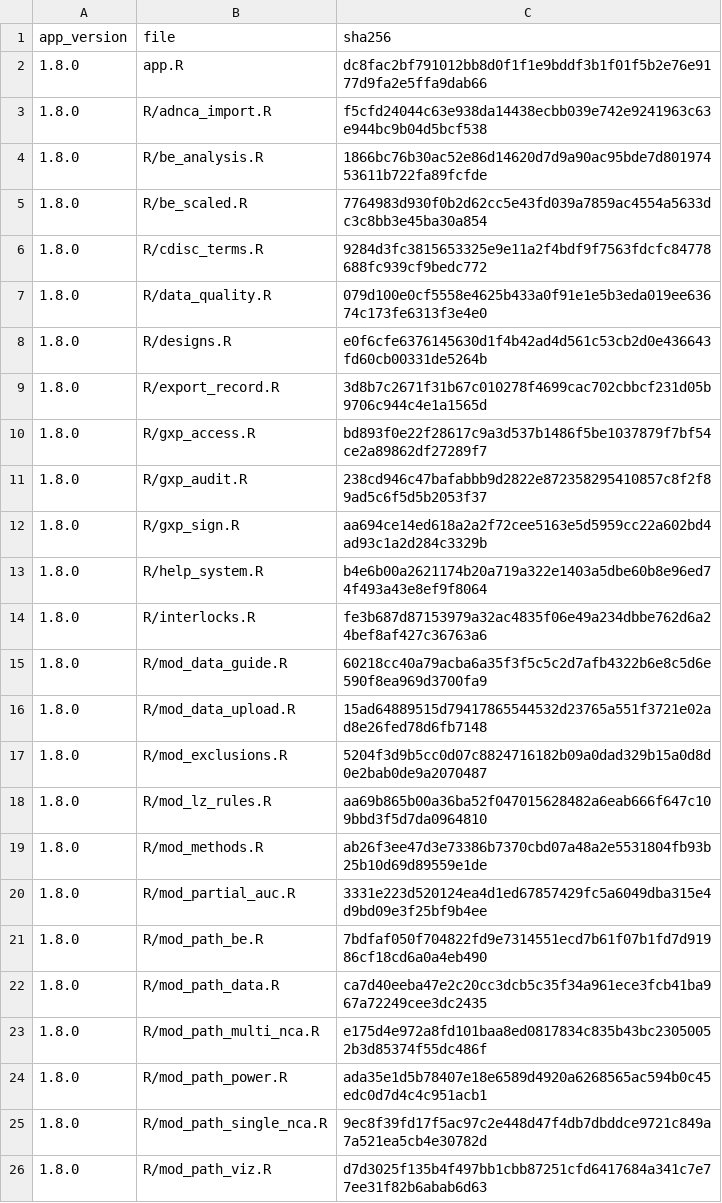
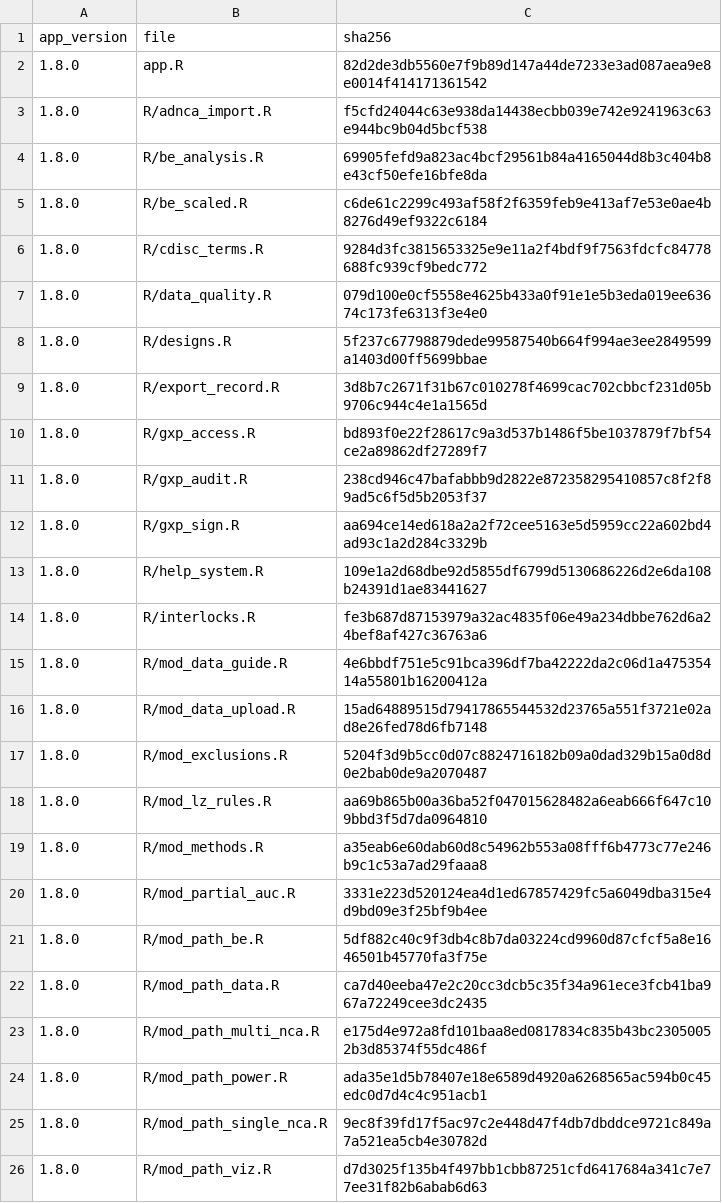
Before and after one commit to Robterheine/ncaassistant, a CSV file: validation/release_manifest.csv, drawn as a sheet; only a part is shown.

```diff
--- a/validation/release_manifest.csv
+++ b/validation/release_manifest.csv
@@ -1,9 +1,9 @@
 "app_version","file","sha256"
-"1.8.0","app.R","dc8fac2bf791012bb8d0f1f1e9bddf3b1f01f5b2e76e9177d9fa2e5ffa9dab66"
+"1.8.0","app.R","82d2de3db5560e7f9b89d147a44de7233e3ad087aea9e8e0014f414171361542"
 "1.8.0","R/adnca_import.R","f5cfd24044c63e938da14438ecbb039e742e9241963c63e944bc9b04d5bcf538"
-"1.8.0","R/be_analysis.R","1866bc76b30ac52e86d14620d7d9a90ac95bde7d80197453611b722fa89fcfde"
-"1.8.0","R/be_scaled.R","7764983d930f0b2d62cc5e43fd039a7859ac4554a5633dc3c8bb3e45ba30a854"
+"1.8.0","R/be_analysis.R","69905fefd9a823ac4bcf29561b84a4165044d8b3c404b8e43cf50efe16bfe8da"
+"1.8.0","R/be_scaled.R","c6de61c2299c493af58f2f6359feb9e413af7e53e0ae4b8276d49ef9322c6184"
 "1.8.0","R/cdisc_terms.R","9284d3fc3815653325e9e11a2f4bdf9f7563fdcfc84778688fc939cf9bedc772"
 "1.8.0","R/data_quality.R","079d100e0cf5558e4625b433a0f91e1e5b3eda019ee63674c173fe6313f3e4e0"
-"1.8.0","R/designs.R","e0f6cfe6376145630d1f4b42ad4d561c53cb2d0e436643fd60cb00331de5264b"
+"1.8.0","R/designs.R","5f237c67798879dede99587540b664f994ae3ee2849599a1403d00ff5699bbae"
 "1.8.0","R/export_record.R","3d8b7c2671f31b67c010278f4699cac702cbbcf231d05b9706c944c4e1a1565d"
@@ -12,5 +12,5 @@
 "1.8.0","R/gxp_sign.R","aa694ce14ed618a2a2f72cee5163e5d5959cc22a602bd4ad93c1a2d284c3329b"
-"1.8.0","R/help_system.R","b4e6b00a2621174b20a719a322e1403a5dbe60b8e96ed74f493a43e8ef9f8064"
+"1.8.0","R/help_system.R","109e1a2d68dbe92d5855df6799d5130686226d2e6da108b24391d1ae83441627"
 "1.8.0","R/interlocks.R","fe3b687d87153979a32ac4835f06e49a234dbbe762d6a24bef8af427c36763a6"
-"1.8.0","R/mod_data_guide.R","60218cc40a79acba6a35f3f5c5c2d7afb4322b6e8c5d6e590f8ea969d3700fa9"
+"1.8.0","R/mod_data_guide.R","4e6bbdf751e5c91bca396df7ba42222da2c06d1a47535414a55801b16200412a"
 "1.8.0","R/mod_data_upload.R","15ad64889515d79417865544532d23765a551f3721e02ad8e26fed78d6fb7148"
@@ -18,5 +18,5 @@
 "1.8.0","R/mod_lz_rules.R","aa69b865b00a36ba52f047015628482a6eab666f647c109bbd3f5d7da0964810"
-"1.8.0","R/mod_methods.R","ab26f3ee47d3e73386b7370cbd07a48a2e5531804fb93b25b10d69d89559e1de"
+"1.8.0","R/mod_methods.R","a35eab6e60dab60d8c54962b553a08fff6b4773c77e246b9c1c53a7ad29faaa8"
 "1.8.0","R/mod_partial_auc.R","3331e223d520124ea4d1ed67857429fc5a6049dba315e4d9bd09e3f25bf9b4ee"
-"1.8.0","R/mod_path_be.R","7bdfaf050f704822fd9e7314551ecd7b61f07b1fd7d91986cf18cd6a0a4eb490"
+"1.8.0","R/mod_path_be.R","5df882c40c9f3db4c8b7da03224cd9960d87cfcf5a8e1646501b45770fa3f75e"
 "1.8.0","R/mod_path_data.R","ca7d40eeba47e2c20cc3dcb5c35f34a961ece3fcb41ba967a72249cee3dc2435"
```
Also changed, not shown: 10 other files.
